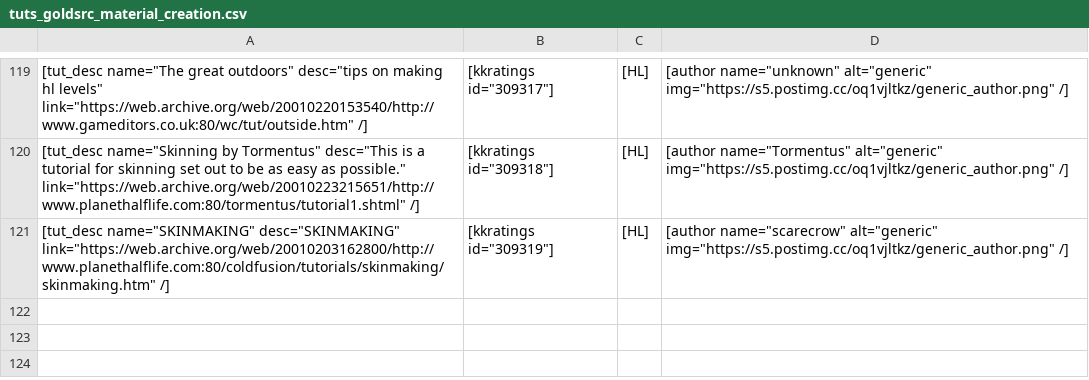
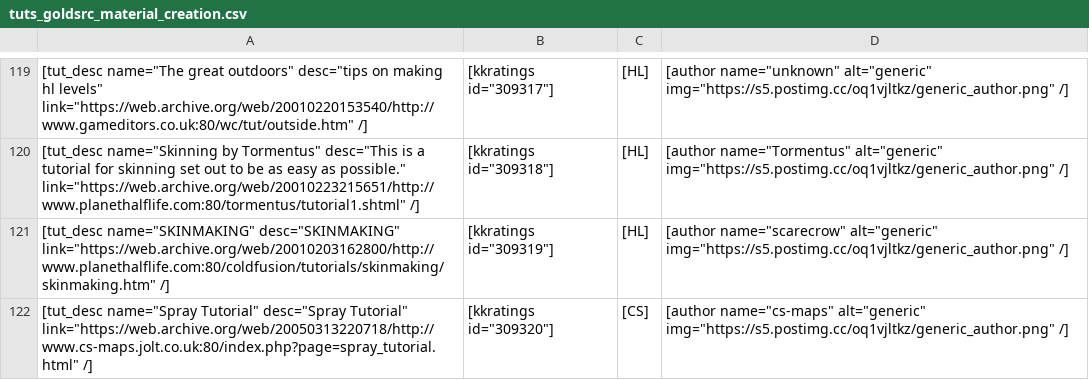
Before and after one commit to sourcemodding/Sourcemodding-Tablepress-Table-Sources, a CSV file: tuts_goldsrc_material_creation.csv, drawn as a sheet; only a part is shown, gaps mark what is left out; the diff names each change by its address in the sheet, - before the commit and + after, or states it on an @@ line.

Commit message:
Added Tutorial [Spray Tutorial]

```diff
--- a/tuts_goldsrc_material_creation.csv
+++ b/tuts_goldsrc_material_creation.csv
+row 122: [tut_desc name="Spray Tutorial" desc="Spray Tutorial" link="https://web.archive.org/web/20050313220718/http://www.cs-maps.jolt.co.uk:80/index.php?page=spray_tutorial.html" /] | [kkratings id="309320"] | [CS] | [author name="cs-maps" alt="generic" img="https://s5.postimg.cc/oq1vjltkz/generic_author.png" /]
```
